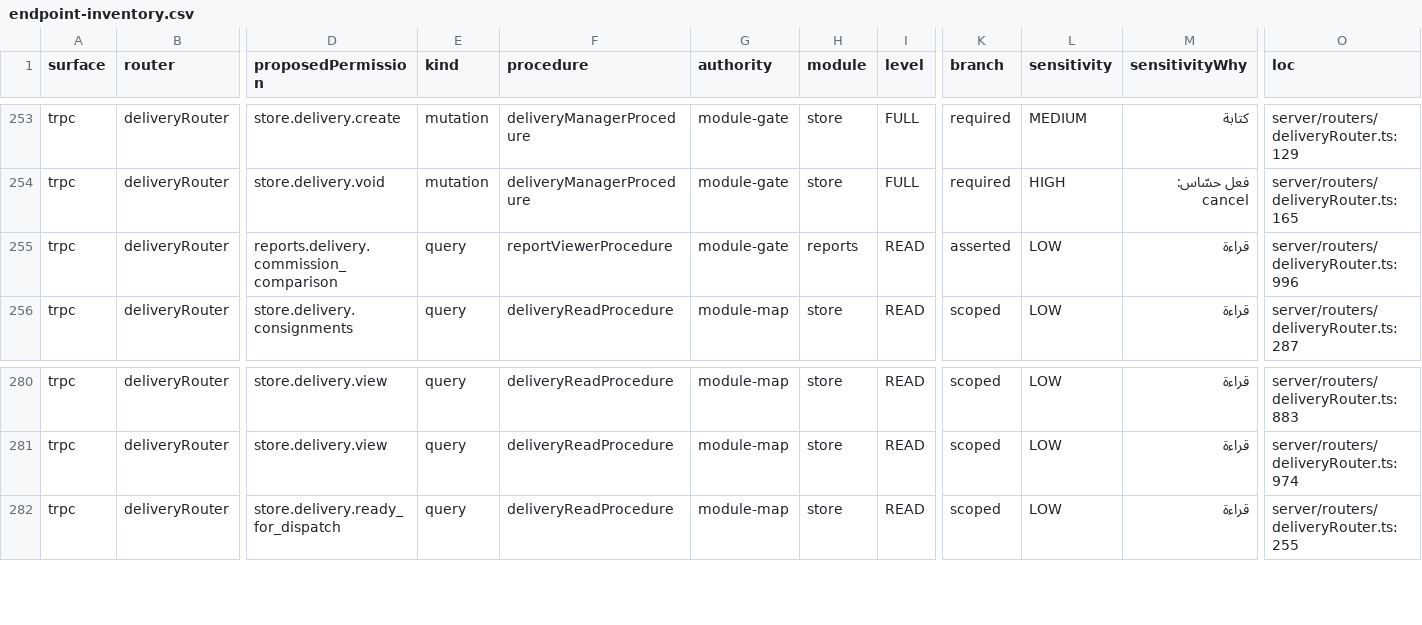
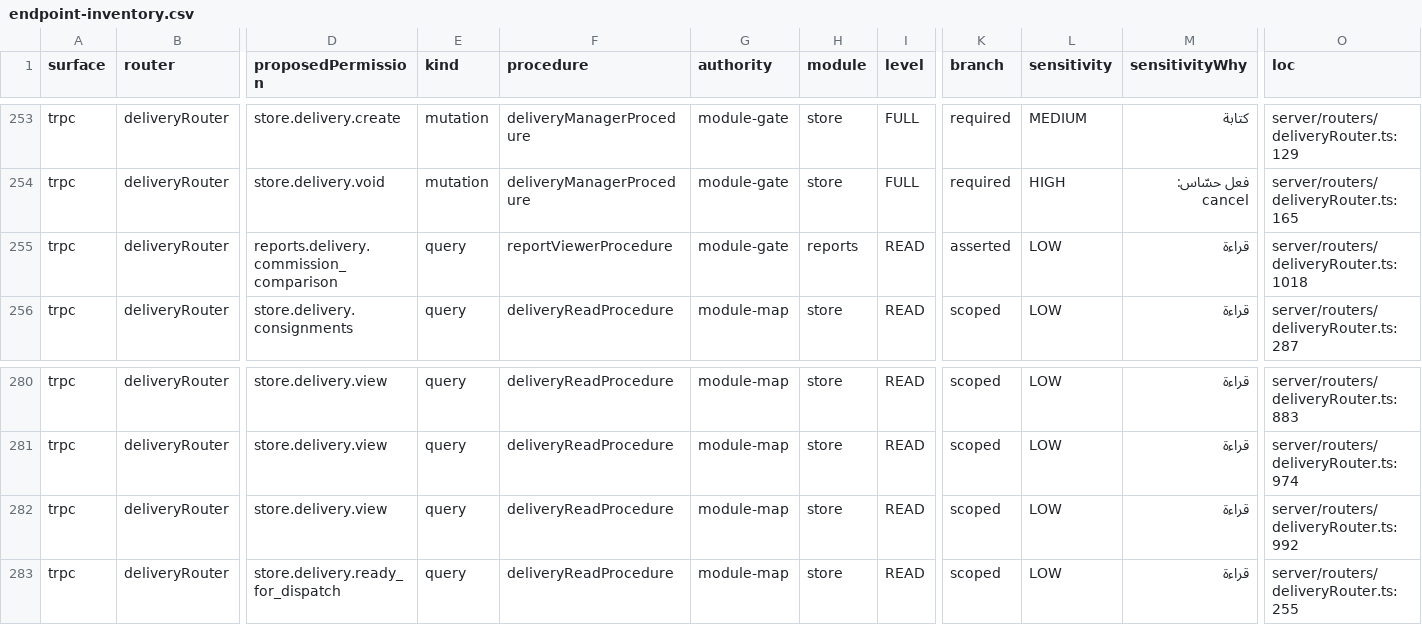
Before and after one commit to ahrrfy/business_management_system, a CSV file: docs/authz/endpoint-inventory.csv, drawn as a sheet; only a part is shown, gaps mark what is left out; rows hold the shown columns only; the diff names each change by its address in the sheet, - before the commit and + after, or states it on an @@ line.

Commit message:
feat(workorder): كاشير المطبعة يقترح أجرة التوصيل بحسب المحافظة تلقائياً (Slice L)
بلاغ المالك (٢٩/٨/٢٦): «كاشير الاستقبال يستدعي `previewDeliveryQuote` تلقائياً عند
إدخال المنطقة → اقتراح الأجرة على الكاشير (بدل الإدخال اليدويّ)». Slice L يُنجزه
في WorkOrderNew (المدخل الأساسيّ لأوامر الشغل).

الخادم:
- `delivery.previewDeliveryQuoteByGovernorate(code)`: بحثٌ عن المنطقة بـcode
  (رمز المحافظة من `shared/governorates.ts`) + حساب الأجرة في استعلامٍ واحد.
  fallback مقصود: زون غير مبذور ⇒ `null` فيعرض الحقل فارغاً للإدخال اليدويّ.

الواجهة (WorkOrderNew):
- حقل «المحافظة» جديد (AppSelect من GOVERNORATES الـ18 المشتركة)
- عند اختيار محافظة + توصيل مفعَّل → استعلام حيّ + ملء `deliveryCost` تلقائياً
- لا نطمس تعديلَ الكاشير: نملأ فقط إن كان الحقل فارغاً/صفراً
- زرّ «استعمل الاقتراح» يظهر حين تختلف القيمة اليدويّة عن المقترحة (رجعةٌ سهلة)

الأثر: المدير يُغيّر أجرة أيّ محافظة من «مناطق التسعير» (Slice I) والكاشير يعتمدها
فوراً بلا تعديل يدويّ ولا حفظ محلّيّ للأسعار الميتة في ذاكرته.

Slice H3 كان الأثر نفسه على Storefront (متجر الجوال). Slice L يمدّه إلى الكاشير
الداخليّ — منظومة أجور موحّدة عبر كل قنوات الاستقبال.

```diff
--- a/docs/authz/endpoint-inventory.csv
+++ b/docs/authz/endpoint-inventory.csv
-O255 (loc): server/routers/deliveryRouter.ts:996
+O255 (loc): server/routers/deliveryRouter.ts:1018
+row 282: trpc | deliveryRouter | store.delivery.view | query | deliveryReadProcedure | module-map | store | READ | scoped | LOW | قراءة | server/routers/deliveryRouter.ts:992
```
Also changed, not shown: 3 other files.
